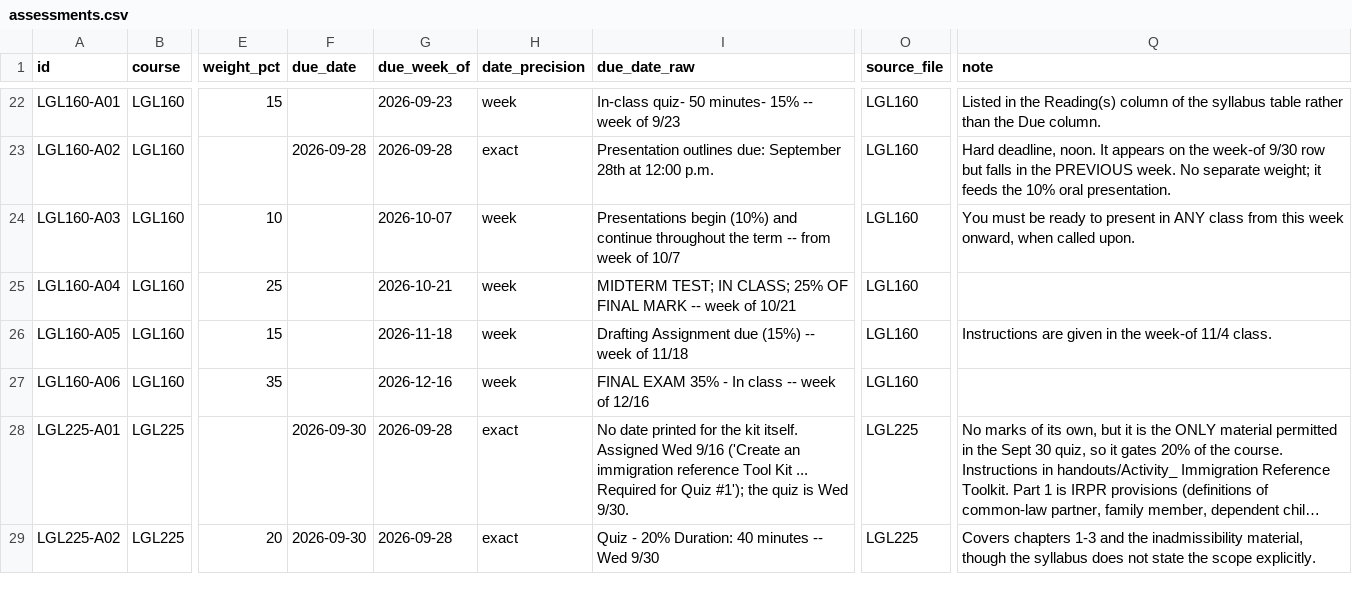
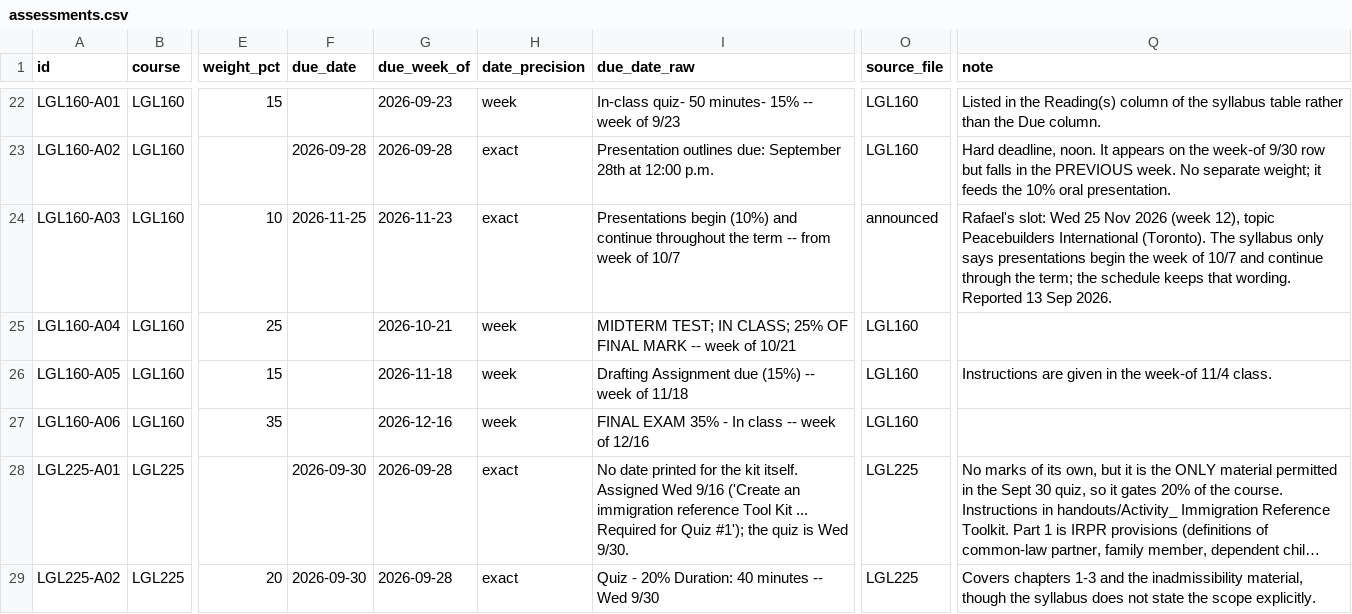
Before and after one commit to rafalaidlaw/paralegal-beagle, a CSV file: data/assessments.csv, drawn as a sheet; only a part is shown, gaps mark what is left out; long unchanged cells end in …; the diff names each change by its address in the sheet, - before the commit and + after, or states it on an @@ line.

```diff
--- a/data/assessments.csv
+++ b/data/assessments.csv
-F24 (due_date): (empty)
+F24 (due_date): 2026-11-25
-G24 (due_week_of): 2026-10-07
+G24 (due_week_of): 2026-11-23
-H24 (date_precision): week
+H24 (date_precision): exact
-O24 (source_file): LGL160
+O24 (source_file): announced
-Q24 (note): You must be ready to present in ANY class from this week onward, when called upon.
+Q24 (note): Rafael's slot: Wed 25 Nov 2026 (week 12), topic Peacebuilders International (Toronto). The syllabus only says presentations begin the week of 10/7 and continue through the term; the schedule keeps that wording. Reported 13 Sep 2026.
```
Also changed, not shown: 1 other file.
